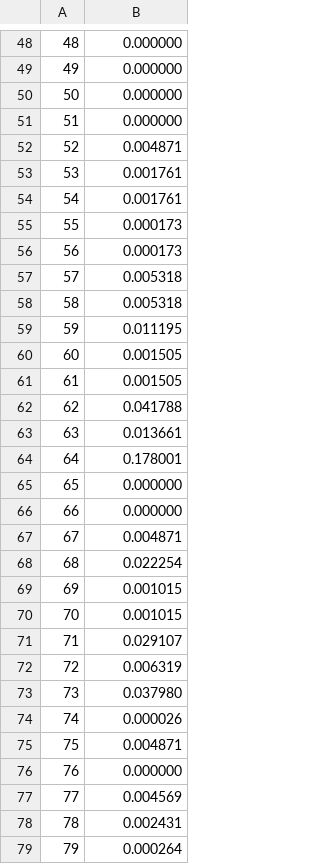
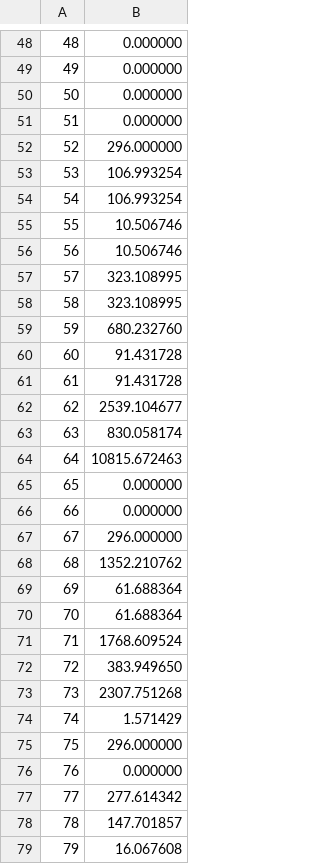
Before and after one commit to jamescoller/multilayer_design_network_tool, a CSV file: results/id_normalized.csv, drawn as a sheet; only a part is shown, gaps mark what is left out; the diff covers the shown part only.

```diff
--- a/results/id_normalized.csv
+++ b/results/id_normalized.csv
@@ -51,29 +51,29 @@
 51,0.000000
-52,0.004871
-53,0.001761
-54,0.001761
-55,0.000173
-56,0.000173
-57,0.005318
-58,0.005318
-59,0.011195
-60,0.001505
-61,0.001505
-62,0.041788
-63,0.013661
-64,0.178001
+52,296.000000
+53,106.993254
+54,106.993254
+55,10.506746
+56,10.506746
+57,323.108995
+58,323.108995
+59,680.232760
+60,91.431728
+61,91.431728
+62,2539.104677
+63,830.058174
+64,10815.672463
 65,0.000000
 66,0.000000
-67,0.004871
-68,0.022254
-69,0.001015
-70,0.001015
-71,0.029107
-72,0.006319
-73,0.037980
-74,0.000026
-75,0.004871
+67,296.000000
+68,1352.210762
+69,61.688364
+70,61.688364
+71,1768.609524
+72,383.949650
+73,2307.751268
+74,1.571429
+75,296.000000
 76,0.000000
-77,0.004569
-78,0.002431
-79,0.000264
+77,277.614342
+78,147.701857
+79,16.067608
```
Also changed, not shown: 90 edited cells elsewhere in this file, 6 other files.
